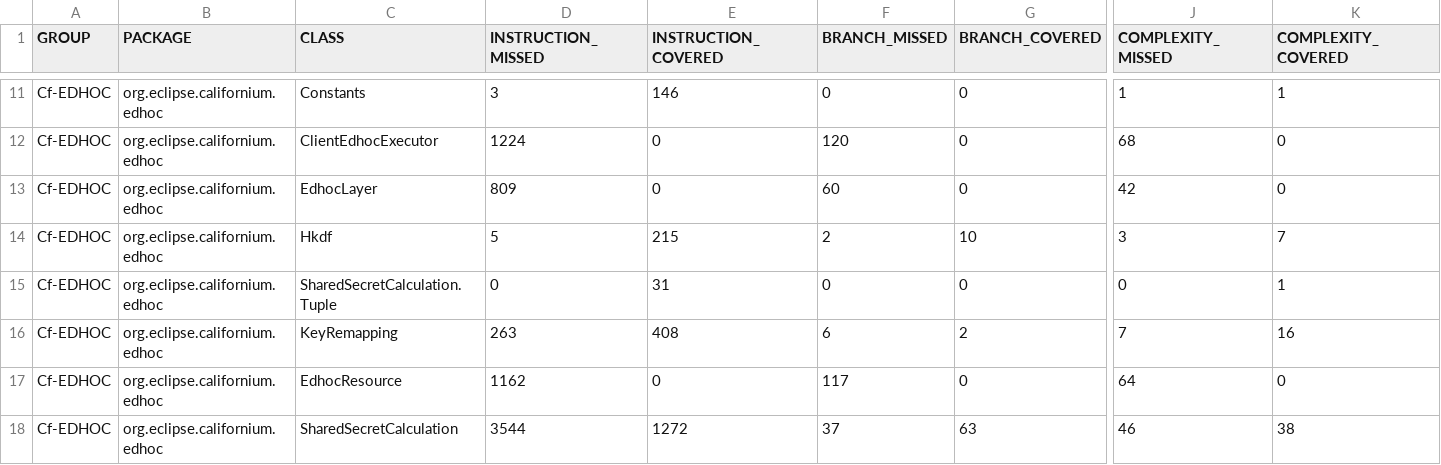
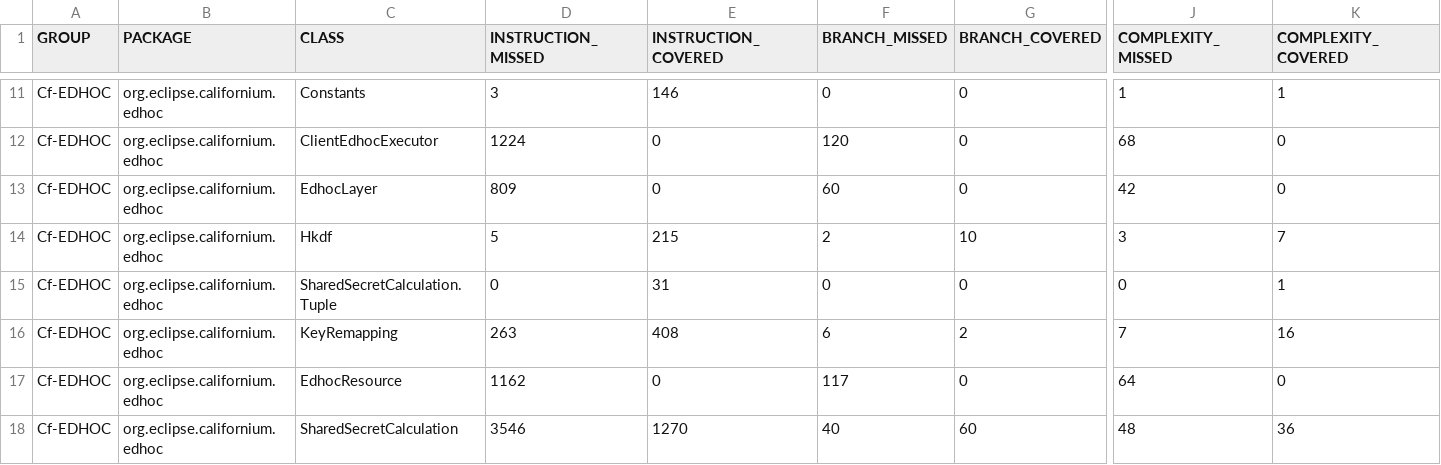
Before and after one commit to rikard-sics/sifis-home, a CSV file: reports/edhoc/jacoco.csv, drawn as a sheet; only a part is shown, gaps mark what is left out; the diff names each change by its address in the sheet, - before the commit and + after, or states it on an @@ line.

```diff
--- a/reports/edhoc/jacoco.csv
+++ b/reports/edhoc/jacoco.csv
-D18 (INSTRUCTION_MISSED): 3544
+D18 (INSTRUCTION_MISSED): 3546
-E18 (INSTRUCTION_COVERED): 1272
+E18 (INSTRUCTION_COVERED): 1270
-F18 (BRANCH_MISSED): 37
+F18 (BRANCH_MISSED): 40
-G18 (BRANCH_COVERED): 63
+G18 (BRANCH_COVERED): 60
-J18 (COMPLEXITY_MISSED): 46
+J18 (COMPLEXITY_MISSED): 48
-K18 (COMPLEXITY_COVERED): 38
+K18 (COMPLEXITY_COVERED): 36
```
Also changed, not shown: 11 other files.
